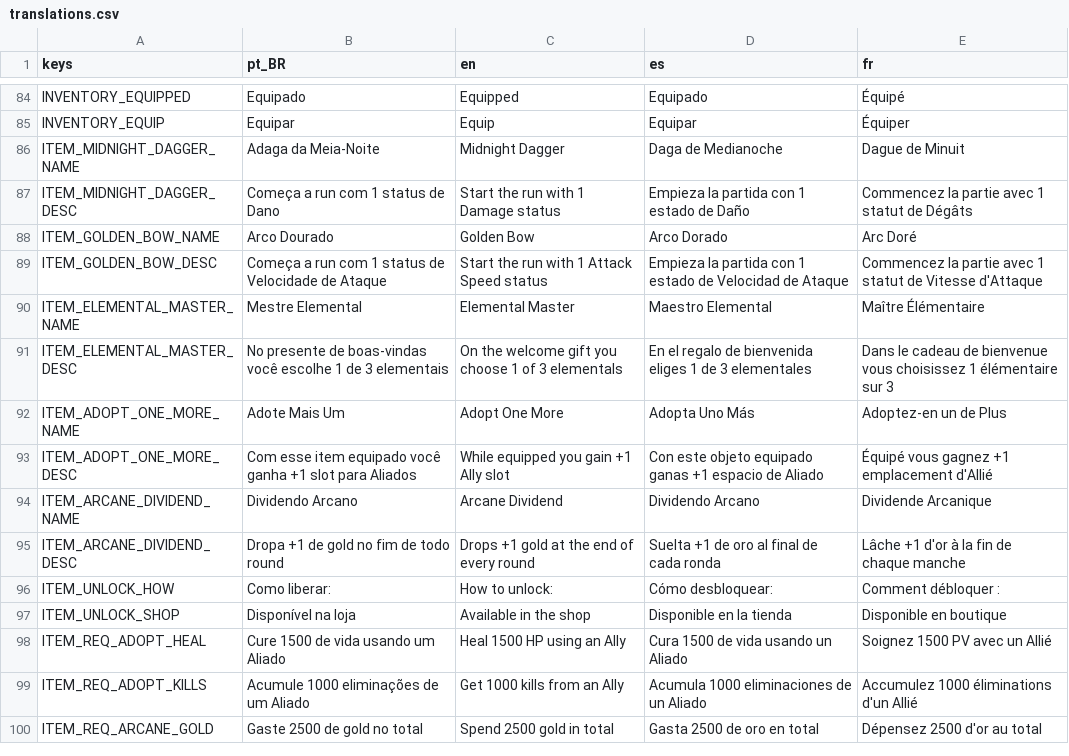
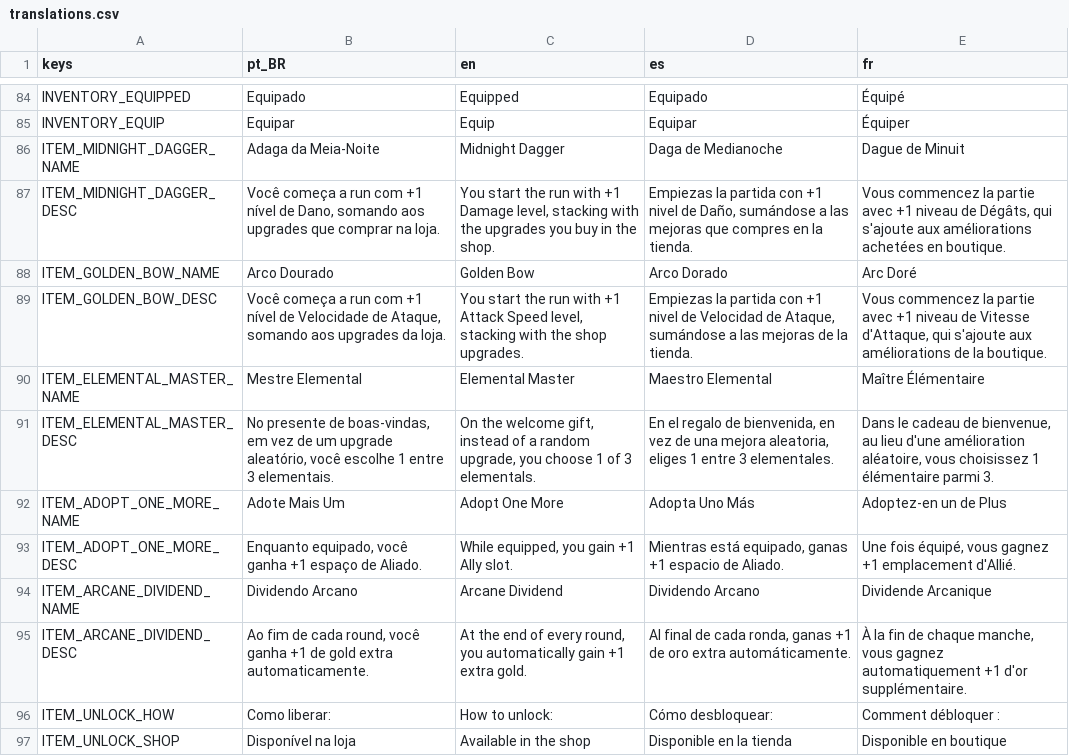
Before and after one commit to rafa-mesquita/Twilight-Quiver, a CSV file: assets/i18n/translations.csv, drawn as a sheet; only a part is shown, gaps mark what is left out; the shorter side is filled out with more unchanged rows; the diff covers the shown part only.

```diff
--- a/assets/i18n/translations.csv
+++ b/assets/i18n/translations.csv
@@ -90,11 +90,11 @@ INVENTORY_EQUIP,Equipar,Equip,Equipar,Équiper
 ITEM_MIDNIGHT_DAGGER_NAME,Adaga da Meia-Noite,Midnight Dagger,Daga de Medianoche,Dague de Minuit
-ITEM_MIDNIGHT_DAGGER_DESC,Começa a run com 1 status de Dano,Start the run with 1 Damage status,Empieza la partida con 1 estado de Daño,Commencez la partie avec 1 statut de Dégâts
+ITEM_MIDNIGHT_DAGGER_DESC,"Você começa a run com +1 nível de Dano, somando aos upgrades que comprar na loja.","You start the run with +1 Damage level, stacking with the upgrades you buy in the shop.","Empiezas la partida con +1 nivel de Daño, sumándose a las mejoras que compres en la tienda.","Vous commencez la partie avec +1 niveau de Dégâts, qui s'ajoute aux améliorations achetées en boutique."
 ITEM_GOLDEN_BOW_NAME,Arco Dourado,Golden Bow,Arco Dorado,Arc Doré
-ITEM_GOLDEN_BOW_DESC,Começa a run com 1 status de Velocidade de Ataque,Start the run with 1 Attack Speed status,Empieza la partida con 1 estado de Velocidad de Ataque,Commencez la partie avec 1 statut de Vitesse d'Attaque
+ITEM_GOLDEN_BOW_DESC,"Você começa a run com +1 nível de Velocidade de Ataque, somando aos upgrades da loja.","You start the run with +1 Attack Speed level, stacking with the shop upgrades.","Empiezas la partida con +1 nivel de Velocidad de Ataque, sumándose a las mejoras de la tienda.","Vous commencez la partie avec +1 niveau de Vitesse d'Attaque, qui s'ajoute aux améliorations de la boutique."
 ITEM_ELEMENTAL_MASTER_NAME,Mestre Elemental,Elemental Master,Maestro Elemental,Maître Élémentaire
-ITEM_ELEMENTAL_MASTER_DESC,No presente de boas-vindas você escolhe 1 de 3 elementais,On the welcome gift you choose 1 of 3 elementals,En el regalo de bienvenida eliges 1 de 3 elementales,Dans le cadeau de bienvenue vous choisissez 1 élémentaire sur 3
+ITEM_ELEMENTAL_MASTER_DESC,"No presente de boas-vindas, em vez de um upgrade aleatório, você escolhe 1 entre 3 elementais.","On the welcome gift, instead of a random upgrade, you choose 1 of 3 elementals.","En el regalo de bienvenida, en vez de una mejora aleatoria, eliges 1 entre 3 elementales.","Dans le cadeau de bienvenue, au lieu d'une amélioration aléatoire, vous choisissez 1 élémentaire parmi 3."
 ITEM_ADOPT_ONE_MORE_NAME,Adote Mais Um,Adopt One More,Adopta Uno Más,Adoptez-en un de Plus
-ITEM_ADOPT_ONE_MORE_DESC,Com esse item equipado você ganha +1 slot para Aliados,While equipped you gain +1 Ally slot,Con este objeto equipado ganas +1 espacio de Aliado,Équipé vous gagnez +1 emplacement d'Allié
+ITEM_ADOPT_ONE_MORE_DESC,"Enquanto equipado, você ganha +1 espaço de Aliado.","While equipped, you gain +1 Ally slot.","Mientras está equipado, ganas +1 espacio de Aliado.","Une fois équipé, vous gagnez +1 emplacement d'Allié."
 ITEM_ARCANE_DIVIDEND_NAME,Dividendo Arcano,Arcane Dividend,Dividendo Arcano,Dividende Arcanique
-ITEM_ARCANE_DIVIDEND_DESC,Dropa +1 de gold no fim de todo round,Drops +1 gold at the end of every round,Suelta +1 de oro al final de cada ronda,Lâche +1 d'or à la fin de chaque manche
+ITEM_ARCANE_DIVIDEND_DESC,"Ao fim de cada round, você ganha +1 de gold extra automaticamente.","At the end of every round, you automatically gain +1 extra gold.","Al final de cada ronda, ganas +1 de oro extra automáticamente.","À la fin de chaque manche, vous gagnez automatiquement +1 d'or supplémentaire."
 ITEM_UNLOCK_HOW,Como liberar:,How to unlock:,Cómo desbloquear:,Comment débloquer :
```
Also changed, not shown: 10 added rows and 8 edited cells elsewhere in this file, 43 other files.
